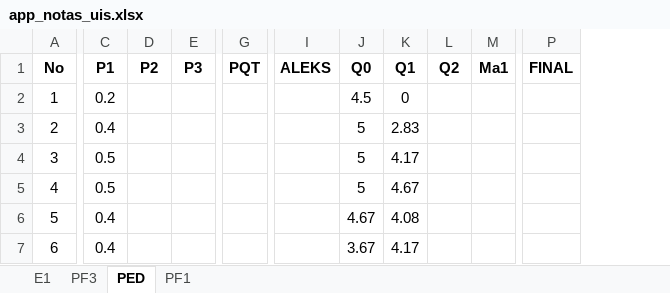
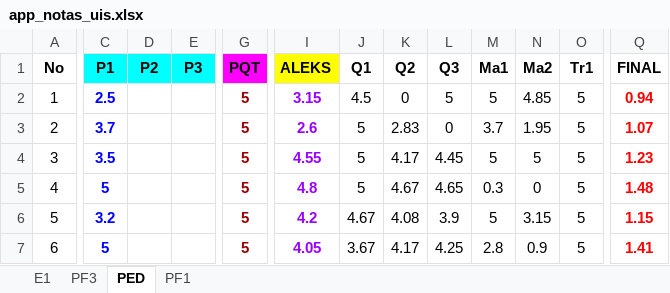
Before and after one commit to ph3niks/notas_uis, an Excel workbook: app_notas_uis.xlsx, sheet PED, drawn as a sheet; only a part is shown, gaps mark what is left out; values as stored, in another font and other column widths than the file's, no borders; charts and pictures and conditional formats not drawn; removed rows and columns are numbered as before the commit, all else as after; the diff covers the shown part only; the diff names each change by its address in the sheet, - before the commit and + after, or states it on an @@ line.

```diff
--- a/app_notas_uis.xlsx (sheet PED)
+++ b/app_notas_uis.xlsx (sheet PED)
-column L (Q2), empty
+column L (Q3), rows 2-7: 5 | 0 | 4.45 | 4.65 | 3.9 | 4.25
+column N (Ma2), rows 2-7: 4.85 | 1.95 | 5 | 0 | 3.15 | 0.9
+column O (Tr1), rows 2-7: all 5
-C1:E1 fill: none
+C1:E1 fill: #00FFFF
-G1 fill: none
+G1 fill: #FF00FF
-I1 fill: none
+I1 fill: #FFFF00
-J1: Q0
+J1: Q1
-K1: Q1
+K1: Q2
-C2 (P1): 0.2
+C2 (P1): 2.5
@@ C2:C7 bold: off → on, text colour: black → #0000FF @@
-G2:G7 (PQT): (empty)
+G2:G7 (PQT): 5
-I2 (ALEKS): (empty)
+I2 (ALEKS): 3.15
-M2 (Ma1): (empty)
+M2 (Ma1): 5
-Q2 (FINAL): (empty)
+Q2 (FINAL): 0.94
-C3 (P1): 0.4
+C3 (P1): 3.7
-I3 (ALEKS): (empty)
+I3 (ALEKS): 2.6
-M3 (Ma1): (empty)
+M3 (Ma1): 3.7
-Q3 (FINAL): (empty)
+Q3 (FINAL): 1.07
-C4 (P1): 0.5
+C4 (P1): 3.5
-I4 (ALEKS): (empty)
+I4 (ALEKS): 4.55
-M4 (Ma1): (empty)
+M4 (Ma1): 5
-Q4 (FINAL): (empty)
+Q4 (FINAL): 1.23
-C5 (P1): 0.5
+C5 (P1): 5
-I5 (ALEKS): (empty)
+I5 (ALEKS): 4.8
-M5 (Ma1): (empty)
+M5 (Ma1): 0.3
-Q5 (FINAL): (empty)
+Q5 (FINAL): 1.48
-C6 (P1): 0.4
+C6 (P1): 3.2
-I6 (ALEKS): (empty)
+I6 (ALEKS): 4.2
-M6 (Ma1): (empty)
+M6 (Ma1): 5
-Q6 (FINAL): (empty)
+Q6 (FINAL): 1.15
-C7 (P1): 0.4
+C7 (P1): 5
-I7 (ALEKS): (empty)
+I7 (ALEKS): 4.05
-M7 (Ma1): (empty)
+M7 (Ma1): 2.8
-Q7 (FINAL): (empty)
+Q7 (FINAL): 1.41
```
Also changed, not shown: 1 removed column, 145 edited cells and cell formats elsewhere in this sheet, sheet E1, sheet PF3, sheet PF1, formulas that keep their value.
